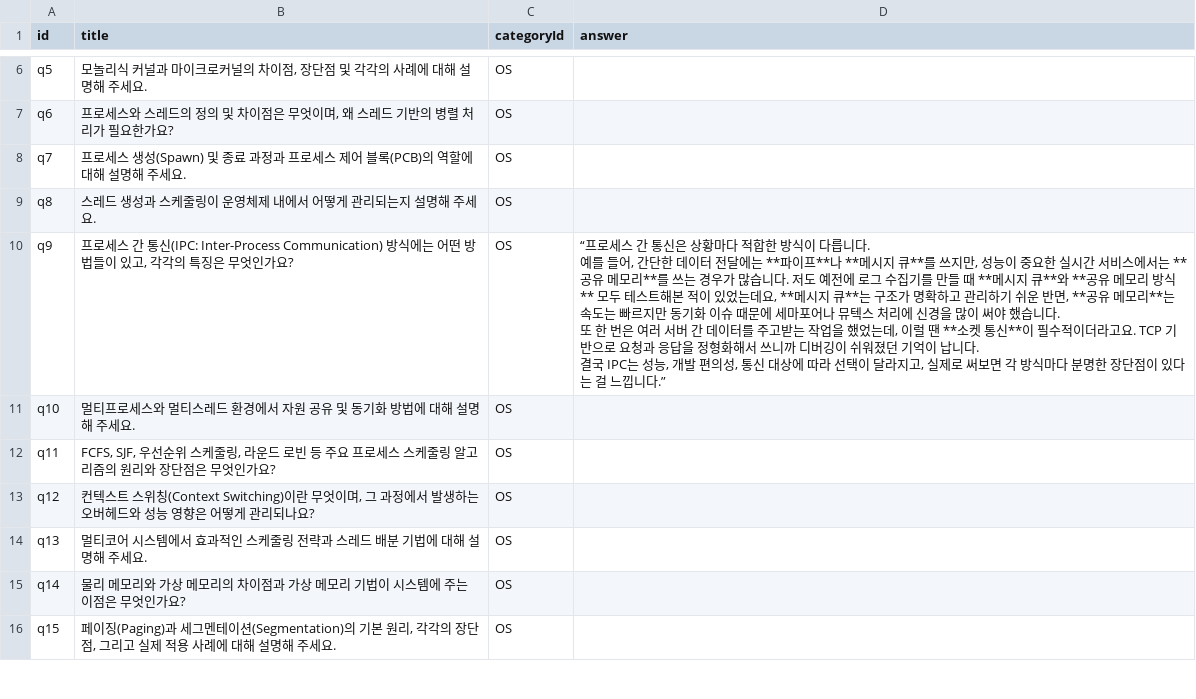
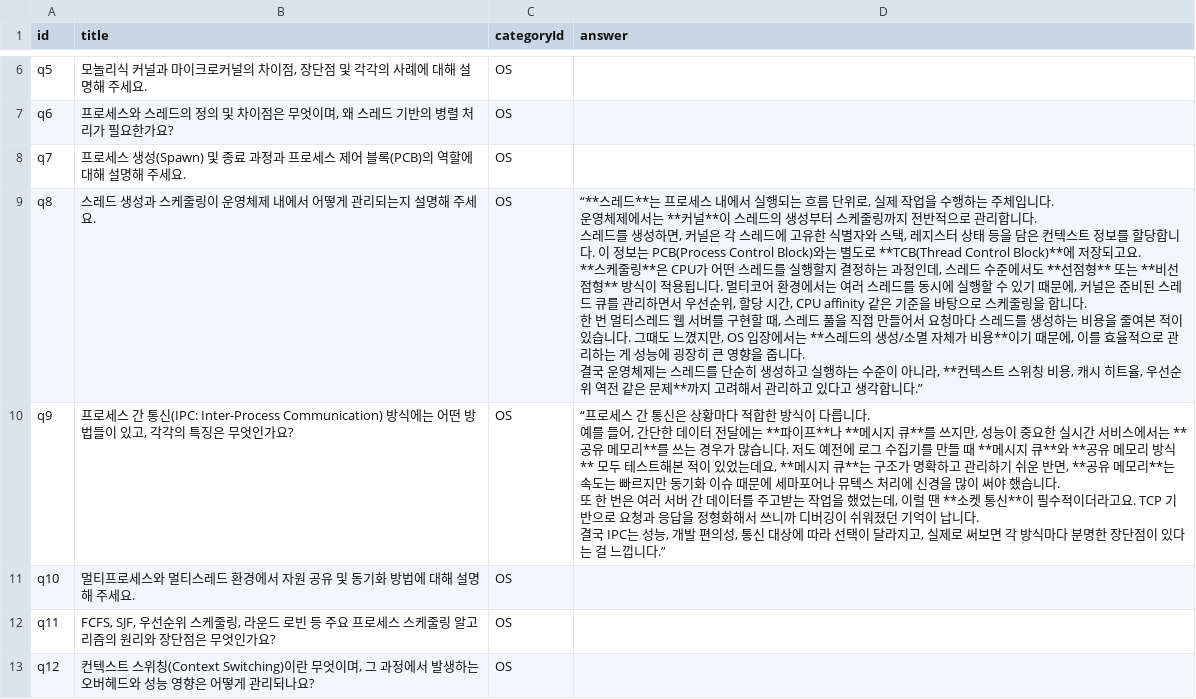
Before and after one commit to RJ-Stony/noodle-jobs, a CSV file: public/data/questions.csv, drawn as a sheet; only a part is shown, gaps mark what is left out; the shorter side is filled out with more unchanged rows.

Commit message:
feat: Enhance q8 with detailed explanation on thread management and scheduling in operating systems

```diff
--- a/public/data/questions.csv
+++ b/public/data/questions.csv
@@ -8,3 +8,12 @@ q6,"프로세스와 스레드의 정의 및 차이점은 무엇이며, 왜 스
 q7,프로세스 생성(Spawn) 및 종료 과정과 프로세스 제어 블록(PCB)의 역할에 대해 설명해 주세요.,OS,
-q8,스레드 생성과 스케줄링이 운영체제 내에서 어떻게 관리되는지 설명해 주세요.,OS,
+q8,스레드 생성과 스케줄링이 운영체제 내에서 어떻게 관리되는지 설명해 주세요.,OS,"“**스레드**는 프로세스 내에서 실행되는 흐름 단위로, 실제 작업을 수행하는 주체입니다.
+운영체제에서는 **커널**이 스레드의 생성부터 스케줄링까지 전반적으로 관리합니다.
+
+스레드를 생성하면, 커널은 각 스레드에 고유한 식별자와 스택, 레지스터 상태 등을 담은 컨텍스트 정보를 할당합니다. 이 정보는 PCB(Process Control Block)와는 별도로 **TCB(Thread Control Block)**에 저장되고요.
+
+**스케줄링**은 CPU가 어떤 스레드를 실행할지 결정하는 과정인데, 스레드 수준에서도 **선점형** 또는 **비선점형** 방식이 적용됩니다. 멀티코어 환경에서는 여러 스레드를 동시에 실행할 수 있기 때문에, 커널은 준비된 스레드 큐를 관리하면서 우선순위, 할당 시간, CPU affinity 같은 기준을 바탕으로 스케줄링을 합니다.
+
+한 번 멀티스레드 웹 서버를 구현할 때, 스레드 풀을 직접 만들어서 요청마다 스레드를 생성하는 비용을 줄여본 적이 있습니다. 그때도 느꼈지만, OS 입장에서는 **스레드의 생성/소멸 자체가 비용**이기 때문에, 이를 효율적으로 관리하는 게 성능에 굉장히 큰 영향을 줍니다.
+
+결국 운영체제는 스레드를 단순히 생성하고 실행하는 수준이 아니라, **컨텍스트 스위칭 비용, 캐시 히트율, 우선순위 역전 같은 문제**까지 고려해서 관리하고 있다고 생각합니다.”"
 q9,"프로세스 간 통신(IPC: Inter-Process Communication) 방식에는 어떤 방법들이 있고, 각각의 특징은 무엇인가요?",OS,"“프로세스 간 통신은 상황마다 적합한 방식이 다릅니다.
```
